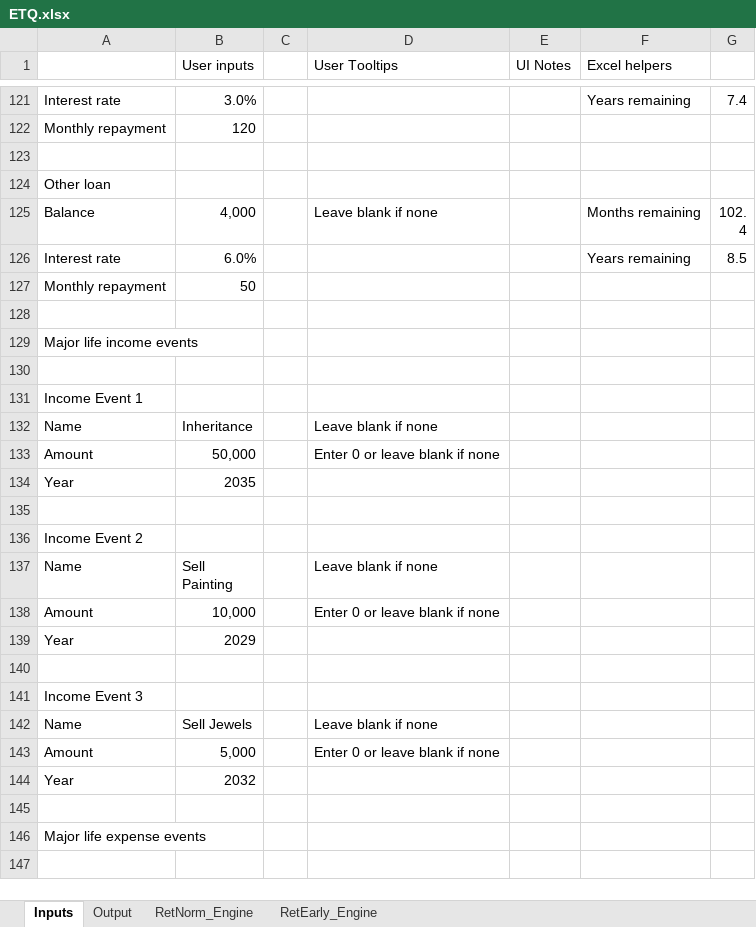
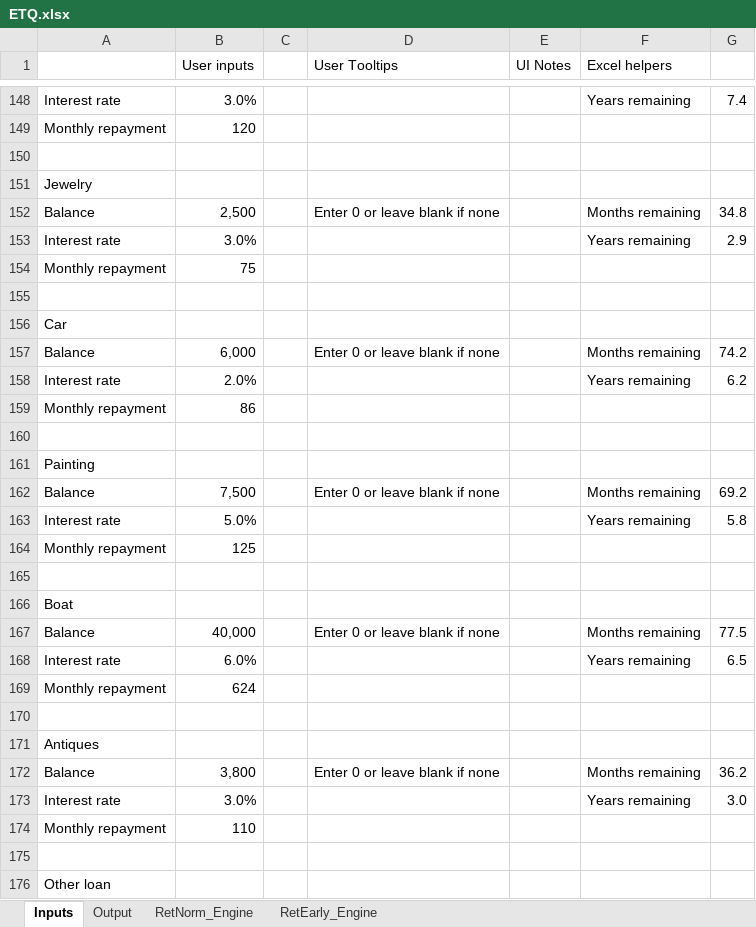
Before and after one commit to kenbonnici/ETQ, an Excel workbook: specs/ETQ.xlsx, sheet Inputs, drawn as a sheet; only a part is shown, gaps mark what is left out; the shorter side is filled out with more unchanged rows; values as stored, in another font and other column widths than the file's, no cell formats; the diff covers the shown part only; the diff names each change by its address in the sheet, - before the commit and + after, or states it on an @@ line.

```diff
--- a/specs/ETQ.xlsx (sheet Inputs)
+++ b/specs/ETQ.xlsx (sheet Inputs)
+row 150: (empty)
+row 151: Jewelry
+row 152: Balance | 2,500 |  | Enter 0 or leave blank if none |  | Months remaining | 34.8
+row 153: Interest rate | 3.0% |  |  |  | Years remaining | 2.9
+row 154: Monthly repayment | 75
+row 155: (empty)
+row 156: Car
+row 157: Balance | 6,000 |  | Enter 0 or leave blank if none |  | Months remaining | 74.2
+row 158: Interest rate | 2.0% |  |  |  | Years remaining | 6.2
+row 159: Monthly repayment | 86
+row 160: (empty)
+row 161: Painting
+row 162: Balance | 7,500 |  | Enter 0 or leave blank if none |  | Months remaining | 69.2
+row 163: Interest rate | 5.0% |  |  |  | Years remaining | 5.8
+row 164: Monthly repayment | 125
+row 165: (empty)
+row 166: Boat
+row 167: Balance | 40,000 |  | Enter 0 or leave blank if none |  | Months remaining | 77.5
+row 168: Interest rate | 6.0% |  |  |  | Years remaining | 6.5
+row 169: Monthly repayment | 624
+row 170: (empty)
+row 171: Antiques
+row 172: Balance | 3,800 |  | Enter 0 or leave blank if none |  | Months remaining | 36.2
+row 173: Interest rate | 3.0% |  |  |  | Years remaining | 3.0
+row 174: Monthly repayment | 110
```
Also changed, not shown: 46 added rows and 12 edited cells elsewhere in this sheet, sheet RetEarly_Engine, sheet RetNorm_Engine, sheet Output, cell formats, formulas that keep their value, hidden cells, charts or pictures, 1 other file.
